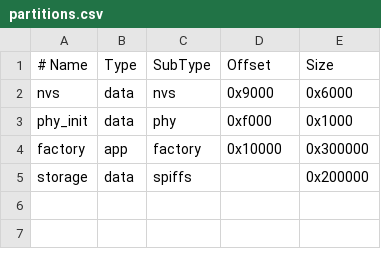
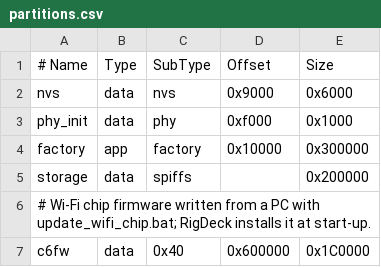
Before and after one commit to wrmichael/RigDeck, a CSV file: partitions.csv, drawn as a sheet; the diff names each change by its address in the sheet, - before the commit and + after, or states it on an @@ line.

```diff
--- a/partitions.csv
+++ b/partitions.csv
+row 6: # Wi-Fi chip firmware written from a PC with update_wifi_chip.bat; RigDeck installs it at start-up.
+row 7: c6fw | data | 0x40 | 0x600000 | 0x1C0000
```
Also changed, not shown: 10 other files.
